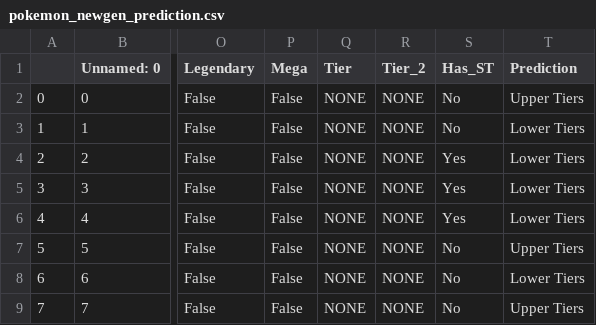
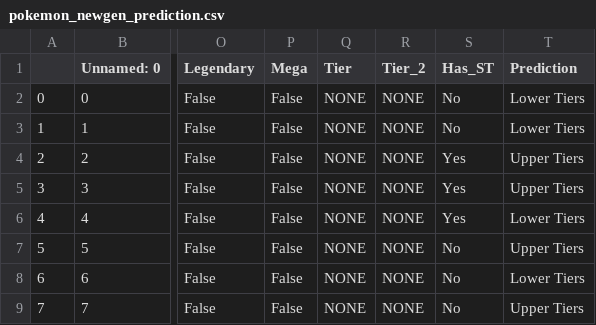
Before and after one commit to AndresPitta/P01_Pokemon-tier, a CSV file: results/pokemon_newgen_prediction.csv, drawn as a sheet; only a part is shown, gaps mark what is left out; the diff names each change by its address in the sheet, - before the commit and + after, or states it on an @@ line.

```diff
--- a/results/pokemon_newgen_prediction.csv
+++ b/results/pokemon_newgen_prediction.csv
-T2 (Prediction): Upper Tiers
+T2 (Prediction): Lower Tiers
-T4:T5 (Prediction): Lower Tiers
+T4:T5 (Prediction): Upper Tiers
```
Also changed, not shown: data/pokemon_smogon_competitive_test.csv, data/pokemon_smogon_competitive_train.csv, 14 other files.
